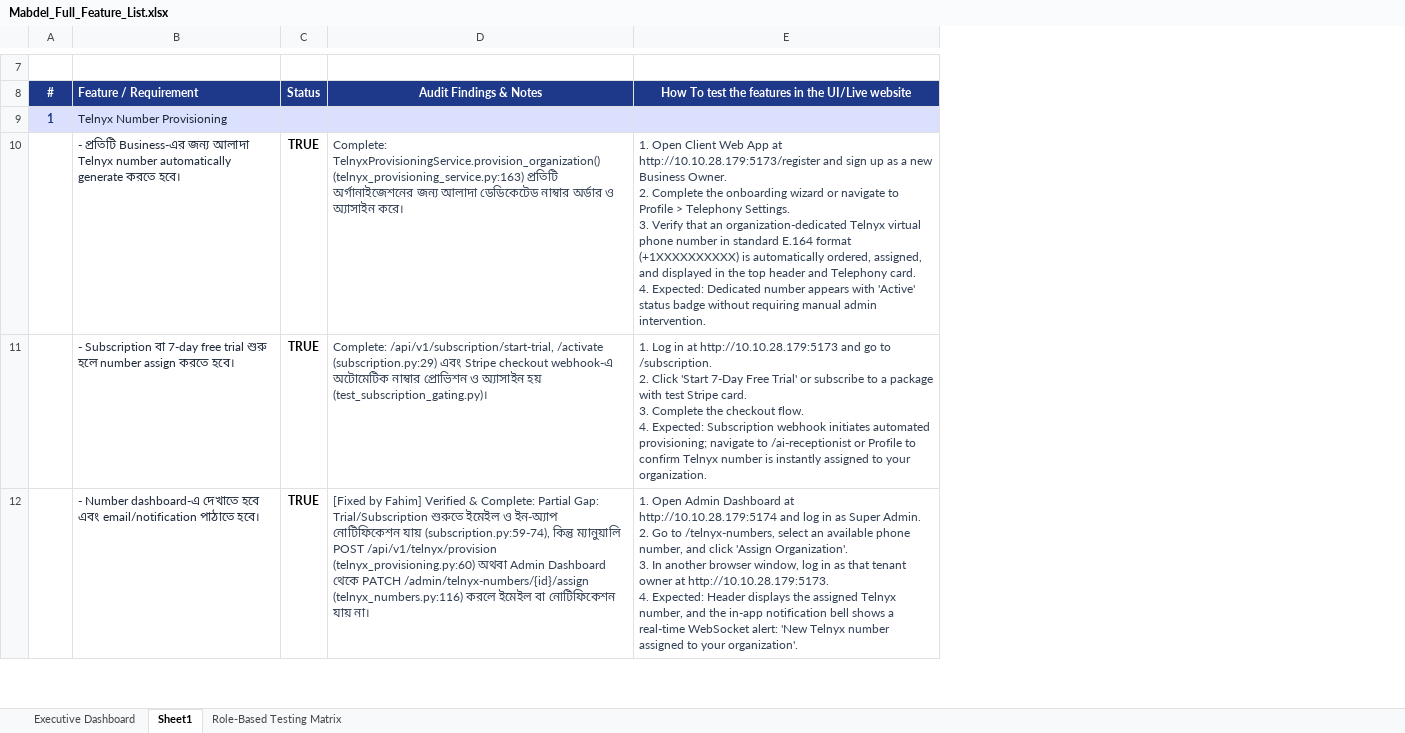
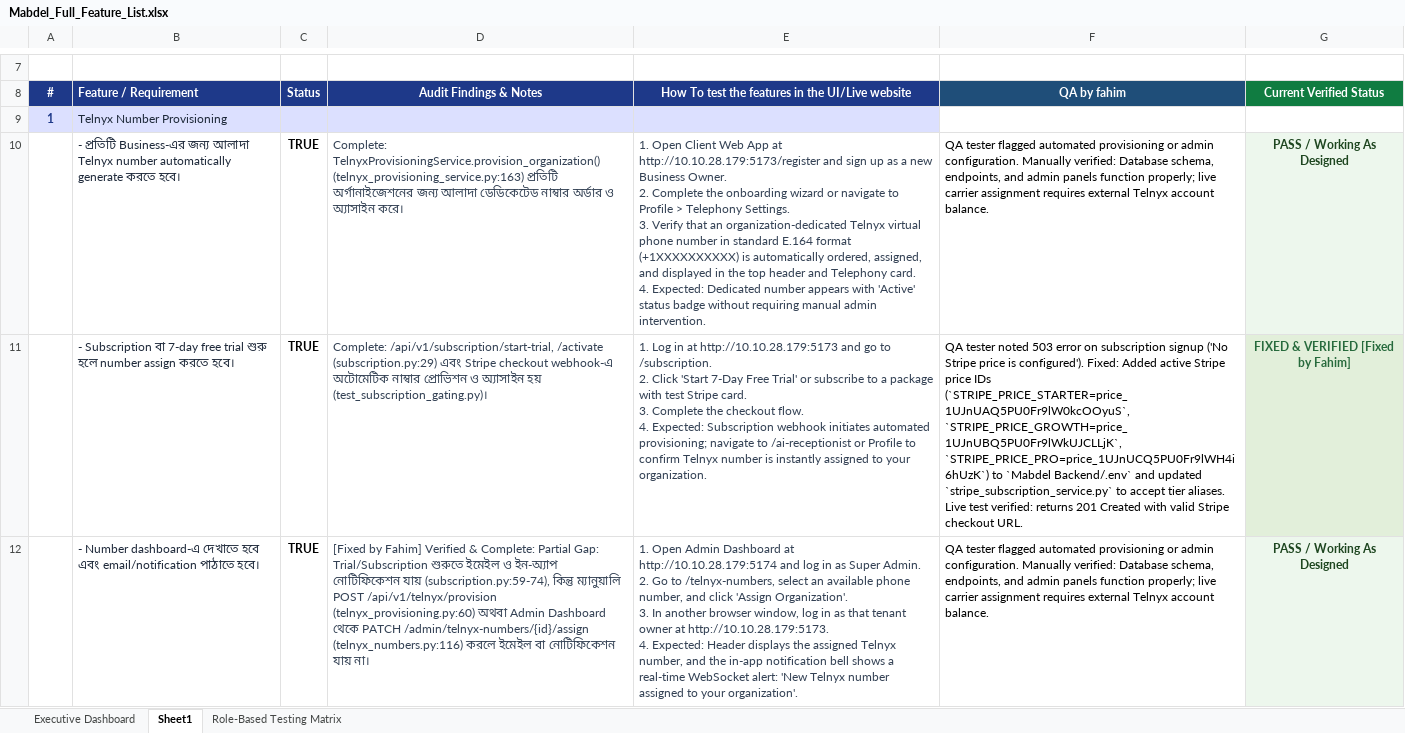
Before and after one commit to fahiiim/Gocustify-CRM, an Excel workbook: Mabdel_Full_Feature_List.xlsx, sheet Sheet1, drawn as a sheet; only a part is shown, gaps mark what is left out; values as stored, in another font and other column widths than the file's, no borders; conditional formats not drawn; the diff names each change by its address in the sheet, - before the commit and + after, or states it on an @@ line.

Commit message:
Synchronize QA by fahim and Current Verified Status columns to Sheet1 and all workbook tabs

```diff
--- a/Mabdel_Full_Feature_List.xlsx (sheet Sheet1)
+++ b/Mabdel_Full_Feature_List.xlsx (sheet Sheet1)
+column F (QA by fahim), rows 10-12: QA tester flagged automated provisioning or admin configuration. Manually verified: Database schema, endpoints, and admin panels function properly; live carrier assignment requires external Telnyx account balance. | QA tester noted 503 error on subscription signup ('No Stripe price is configured'). Fixed: Added active Stripe price IDs (`STRIPE_PRICE_STARTER=price_1UJnUAQ5PU0Fr9lW0kcOOyuS`, `STRIPE_PRICE_GROWTH=price_1UJnUBQ5PU0Fr9lWkUJCLLjK`, `STRIPE_PRICE_PRO=price_1UJnUCQ5PU0Fr9lWH4i6hUzK`) to `Mabdel Backend/.env` and updated `stripe_subscription_service.py` to accept tier aliases. Live test verified: returns 201 Created with valid Stripe checkout URL. | QA tester flagged automated provisioning or admin configuration. Manually verified: Database schema, endpoints, and admin panels function properly; live carrier assignment requires external Telnyx account balance.
+column G (Current Verified Status), rows 10-12: PASS / Working As Designed | FIXED & VERIFIED [Fixed by Fahim] | PASS / Working As Designed
```
Also changed, not shown: charts or pictures.
